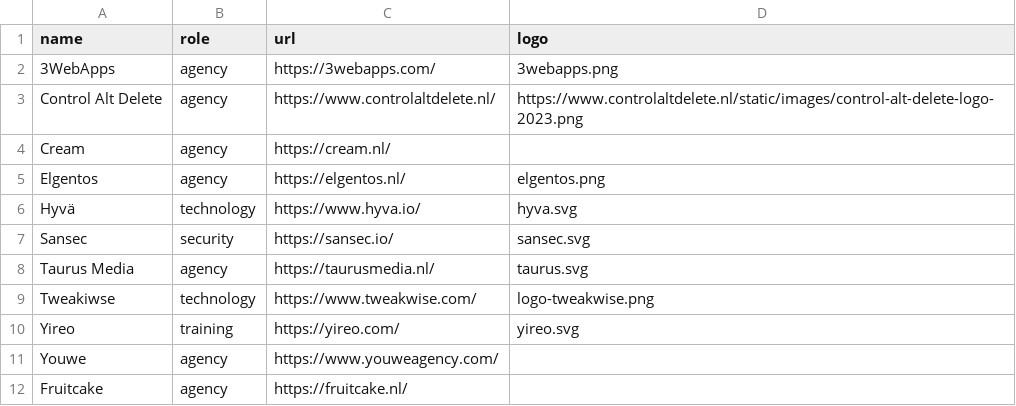
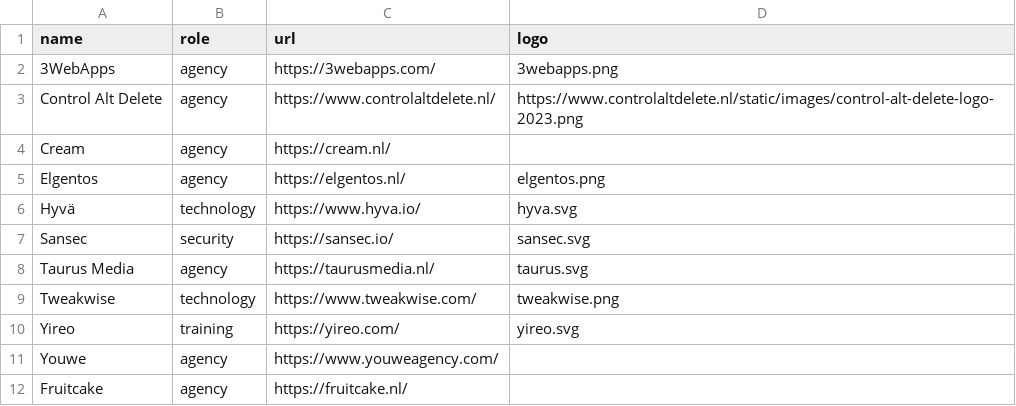
Before and after one commit to mage-os-nl/mage-os.nl, a CSV file: content/data/directory.csv, drawn as a sheet; only a part is shown.

Commit message:
Add tweakwise

```diff
--- a/content/data/directory.csv
+++ b/content/data/directory.csv
@@ -8,3 +8,3 @@
 "Taurus Media", "agency", "https://taurusmedia.nl/", "taurus.svg"
-"Tweakiwse", "technology", "https://www.tweakwise.com/", "logo-tweakwise.png"
+"Tweakwise", "technology", "https://www.tweakwise.com/", "tweakwise.png"
 "Yireo", "training", "https://yireo.com/", "yireo.svg"
```
Also changed, not shown: 1 other file.
